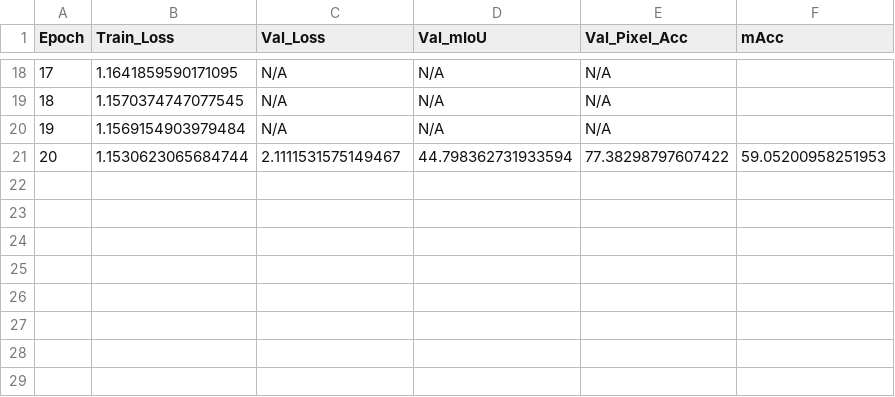
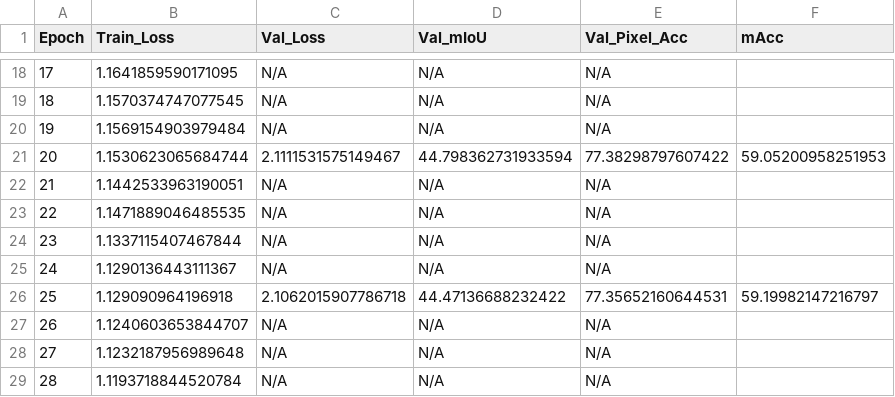
Before and after one commit to anmol52490/MambaVisFoodseg, a CSV file: Output/epochs_200_Mvi21k_FPN_512_640/epochs_80_Mvi21k_FPN_640/metrics_peft200.csv, drawn as a sheet; only a part is shown, gaps mark what is left out; the diff names each change by its address in the sheet, - before the commit and + after, or states it on an @@ line.

```diff
--- a/Output/epochs_200_Mvi21k_FPN_512_640/epochs_80_Mvi21k_FPN_640/metrics_peft200.csv
+++ b/Output/epochs_200_Mvi21k_FPN_512_640/epochs_80_Mvi21k_FPN_640/metrics_peft200.csv
+row 22: 21 | 1.1442533963190051 | N/A | N/A | N/A
+row 23: 22 | 1.1471889046485535 | N/A | N/A | N/A
+row 24: 23 | 1.1337115407467844 | N/A | N/A | N/A
+row 25: 24 | 1.1290136443111367 | N/A | N/A | N/A
+row 26: 25 | 1.129090964196918 | 2.1062015907786718 | 44.47136688232422 | 77.35652160644531 | 59.19982147216797
+row 27: 26 | 1.1240603653844707 | N/A | N/A | N/A
+row 28: 27 | 1.1232187956989648 | N/A | N/A | N/A
+row 29: 28 | 1.1193718844520784 | N/A | N/A | N/A
```
Also changed, not shown: Output/epochs_200_Mvi21k_FPN_512_640/epochs_80_Mvi21k_FPN_640/iou_peft200.csv, 1 other file.
